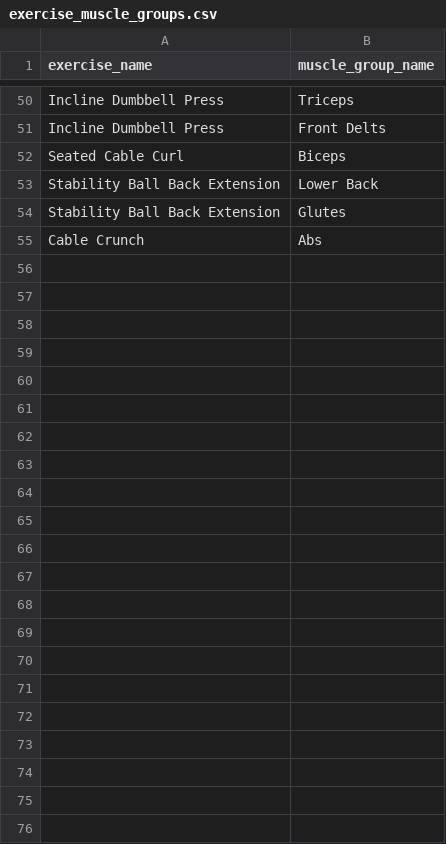
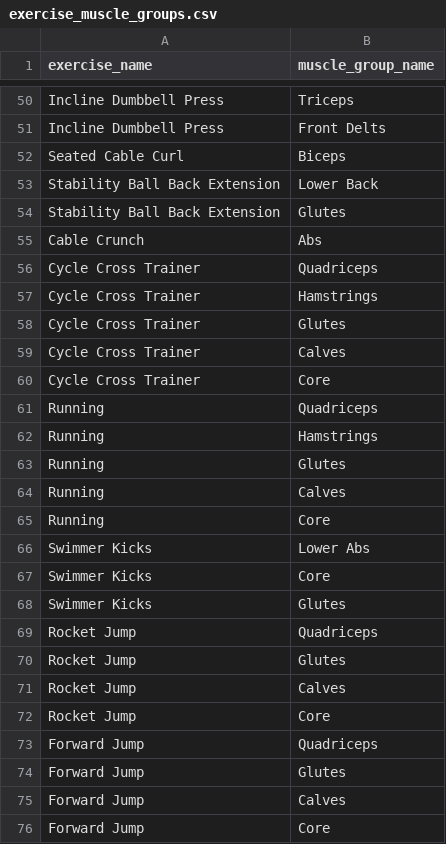
Before and after one commit to elizamilne/FitnessProject2850, a CSV file: backend/app/src/main/resources/data/exercise_muscle_groups.csv, drawn as a sheet; only a part is shown, gaps mark what is left out; the diff names each change by its address in the sheet, - before the commit and + after, or states it on an @@ line.

Commit message:
Added more exercises

```diff
--- a/backend/app/src/main/resources/data/exercise_muscle_groups.csv
+++ b/backend/app/src/main/resources/data/exercise_muscle_groups.csv
+row 56: Cycle Cross Trainer | Quadriceps
+row 57: Cycle Cross Trainer | Hamstrings
+row 58: Cycle Cross Trainer | Glutes
+row 59: Cycle Cross Trainer | Calves
+row 60: Cycle Cross Trainer | Core
+row 61: Running | Quadriceps
+row 62: Running | Hamstrings
+row 63: Running | Glutes
+row 64: Running | Calves
+row 65: Running | Core
+row 66: Swimmer Kicks | Lower Abs
+row 67: Swimmer Kicks | Core
+row 68: Swimmer Kicks | Glutes
+row 69: Rocket Jump | Quadriceps
+row 70: Rocket Jump | Glutes
+row 71: Rocket Jump | Calves
+row 72: Rocket Jump | Core
+row 73: Forward Jump | Quadriceps
+row 74: Forward Jump | Glutes
+row 75: Forward Jump | Calves
+row 76: Forward Jump | Core
```
Also changed, not shown: backend/app/src/main/resources/data/exercise_categories.csv, backend/app/src/main/resources/data/exercise_metric_types.csv, 1 other file.
